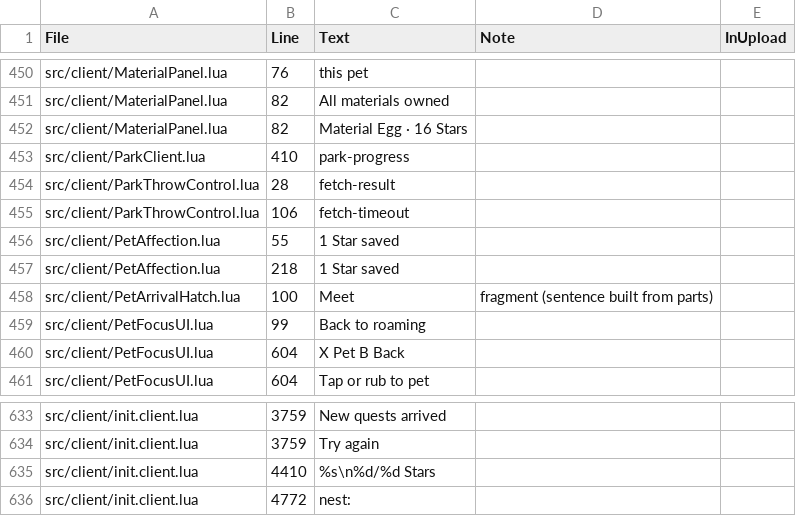
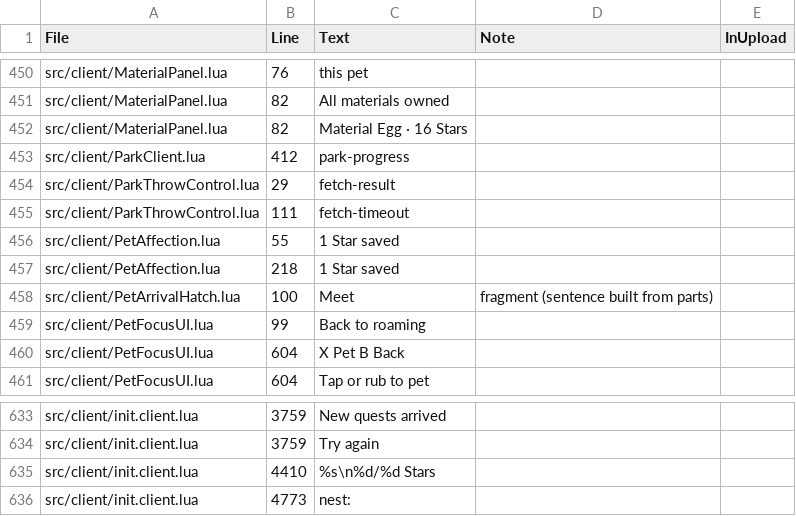
Before and after one commit to spoisseroux/egg-drop, a CSV file: artifacts/localization/hardcoded-strings.csv, drawn as a sheet; only a part is shown, gaps mark what is left out.

```diff
--- a/artifacts/localization/hardcoded-strings.csv
+++ b/artifacts/localization/hardcoded-strings.csv
@@ -452,5 +452,5 @@ src/client/MaterialPanel.lua,82,All materials owned,,
 src/client/MaterialPanel.lua,82,Material Egg · 16 Stars,,
-src/client/ParkClient.lua,410,park-progress,,
-src/client/ParkThrowControl.lua,28,fetch-result,,
-src/client/ParkThrowControl.lua,106,fetch-timeout,,
+src/client/ParkClient.lua,412,park-progress,,
+src/client/ParkThrowControl.lua,29,fetch-result,,
+src/client/ParkThrowControl.lua,111,fetch-timeout,,
 src/client/PetAffection.lua,55,1 Star saved,,
@@ -635,2 +635,2 @@ src/client/init.client.lua,3759,Try again,,
 src/client/init.client.lua,4410,%s\n%d/%d Stars,,
-src/client/init.client.lua,4772,nest:,,
+src/client/init.client.lua,4773,nest:,,
```
Also changed, not shown: assets/localization/egg-drop-strings.csv, 24 other files.
